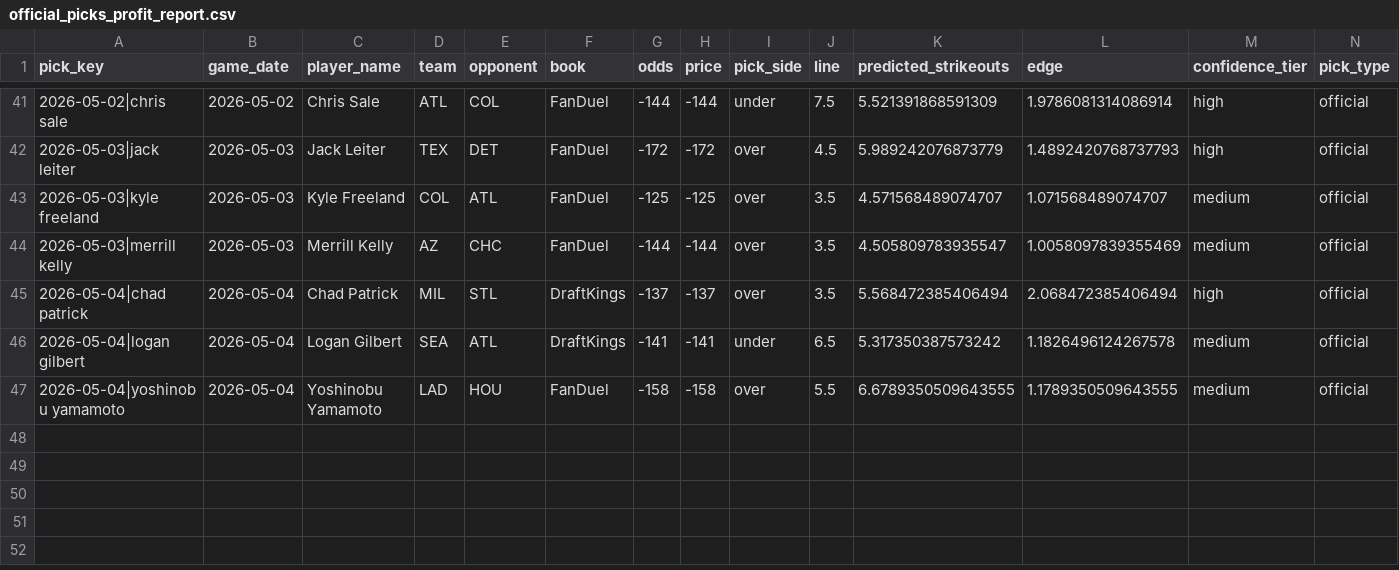
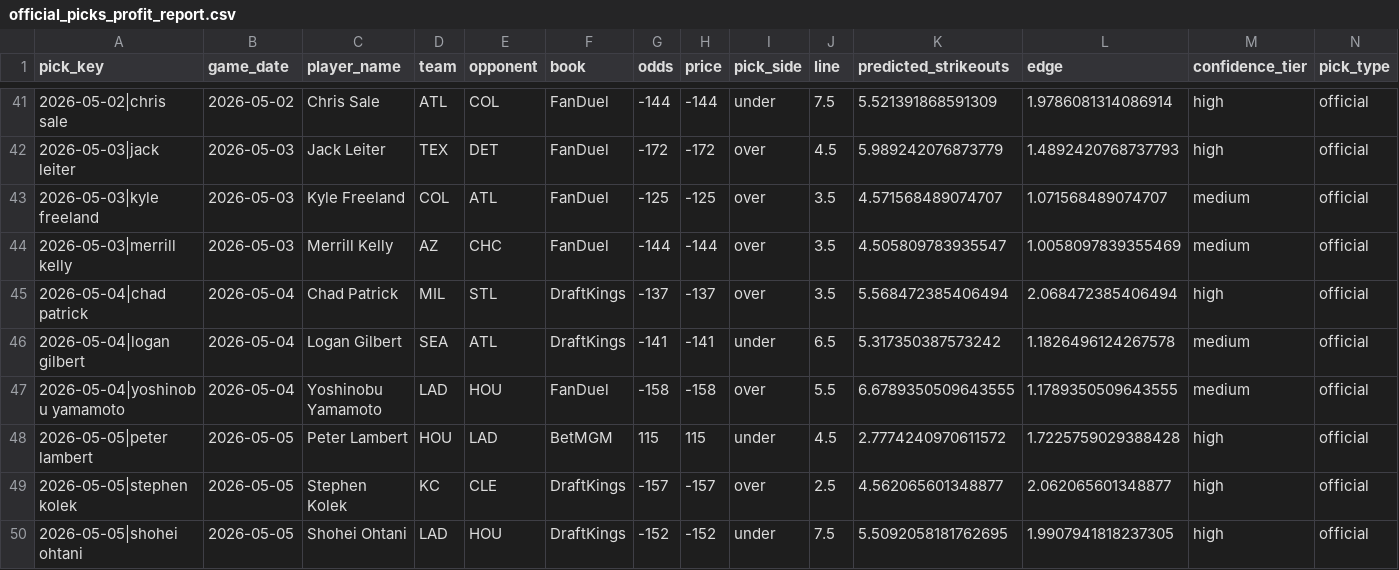
Before and after one commit to Ethrogo/proGramble, a CSV file: MLB/data/tracking/official_picks_profit_report.csv, drawn as a sheet; only a part is shown, gaps mark what is left out; rows hold the shown columns only; the diff names each change by its address in the sheet, - before the commit and + after, or states it on an @@ line.

```diff
--- a/MLB/data/tracking/official_picks_profit_report.csv
+++ b/MLB/data/tracking/official_picks_profit_report.csv
+row 48: 2026-05-05|peter lambert | 2026-05-05 | Peter Lambert | HOU | LAD | BetMGM | 115 | 115 | under | 4.5 | 2.7774240970611572 | 1.7225759029388428 | high | official
+row 49: 2026-05-05|stephen kolek | 2026-05-05 | Stephen Kolek | KC | CLE | DraftKings | -157 | -157 | over | 2.5 | 4.562065601348877 | 2.062065601348877 | high | official
+row 50: 2026-05-05|shohei ohtani | 2026-05-05 | Shohei Ohtani | LAD | HOU | DraftKings | -152 | -152 | under | 7.5 | 5.5092058181762695 | 1.9907941818237305 | high | official
```
Also changed, not shown: MLB/data/tracking/official_picks_history.csv, MLB/data/tracking/official_picks_profit_by_book.csv, 2 other files.
